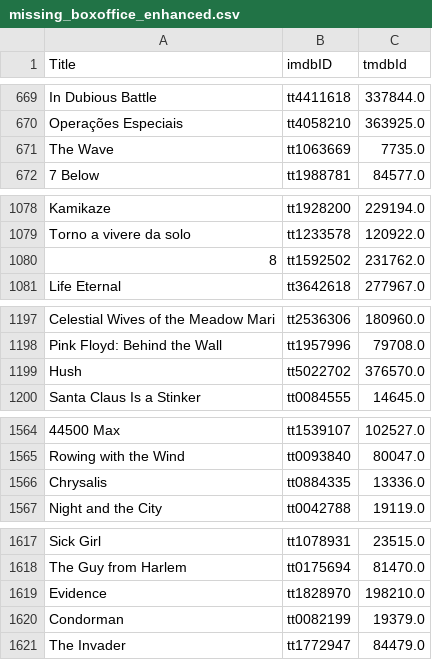
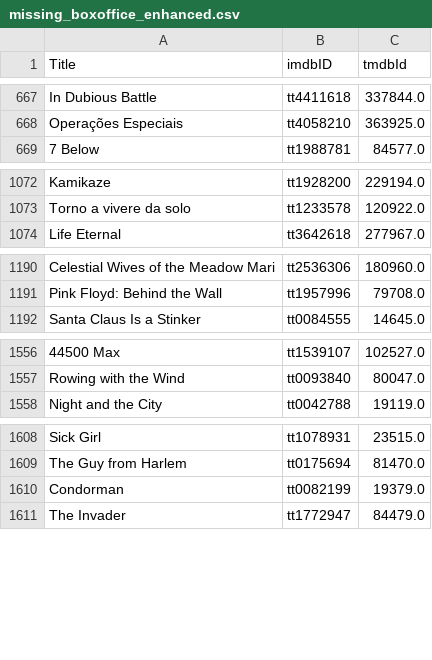
Before and after one commit to CU-S25-MSDSSB-DSCI-01-DataScienceLab/Movie-Project, a CSV file: data_collection/missing_boxoffice_enhanced.csv, drawn as a sheet; only a part is shown, gaps mark what is left out; the diff covers the shown part only; the diff names each change by its address in the sheet, - before the commit and + after, or states it on an @@ line.

Commit message:
data 1.0; notebook structure

```diff
--- a/data_collection/missing_boxoffice_enhanced.csv
+++ b/data_collection/missing_boxoffice_enhanced.csv
-row 671: The Wave | tt1063669 | 7735.0
-row 1080: 8 | tt1592502 | 231762.0
-row 1199: Hush | tt5022702 | 376570.0
-row 1566: Chrysalis | tt0884335 | 13336.0
-row 1619: Evidence | tt1828970 | 198210.0
```
Also changed, not shown: 12 removed rows elsewhere in this file, data_collection/fallback_boxoffice.csv, data_collection/tmdb_revenues.csv, 6 other files.
